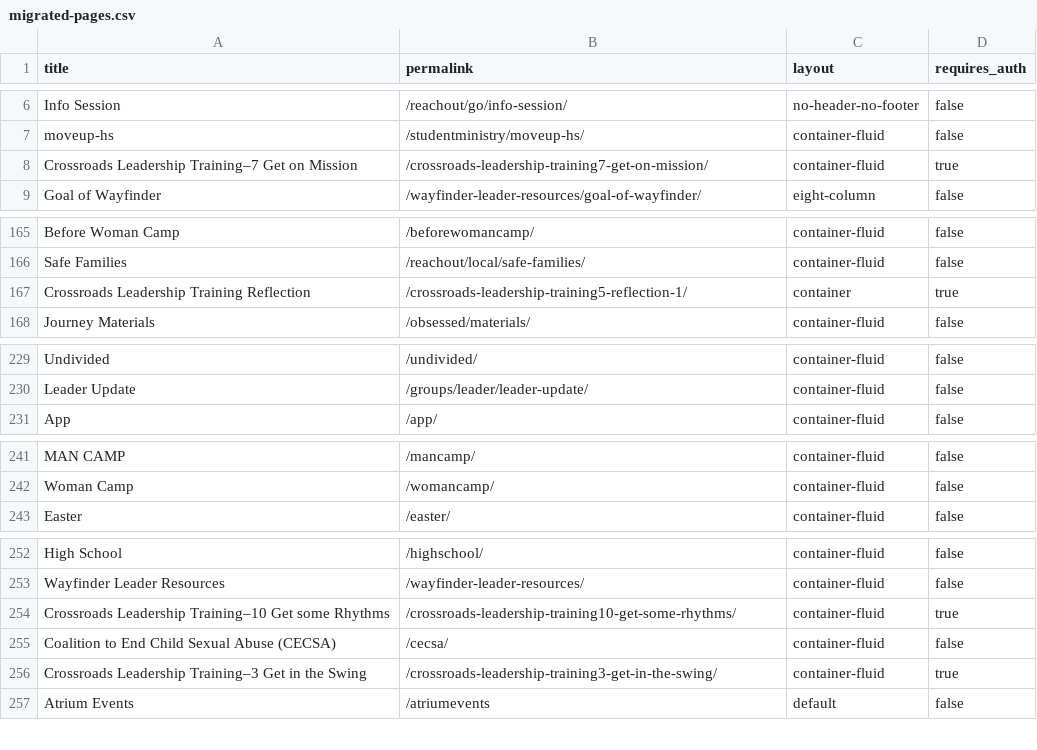
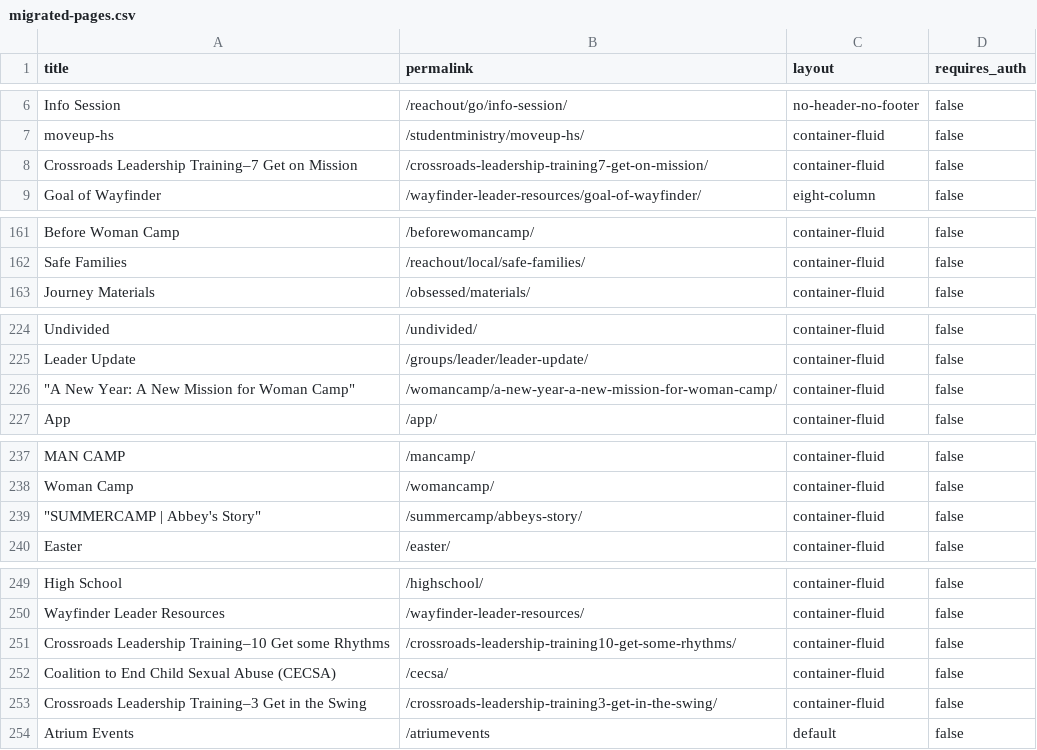
Before and after one commit to crdschurch/crds-jekyll-shared-templates, a CSV file: migrated-pages.csv, drawn as a sheet; only a part is shown, gaps mark what is left out; the diff covers the shown part only.

```diff
--- a/migrated-pages.csv
+++ b/migrated-pages.csv
@@ -7,3 +7,3 @@ Info Session,/reachout/go/info-session/,no-header-no-footer,false
 moveup-hs,/studentministry/moveup-hs/,container-fluid,false
-Crossroads Leadership Training–7 Get on Mission,/crossroads-leadership-training7-get-on-mission/,container-fluid,true
+Crossroads Leadership Training–7 Get on Mission,/crossroads-leadership-training7-get-on-mission/,container-fluid,false
 Goal of Wayfinder,/wayfinder-leader-resources/goal-of-wayfinder/,eight-column,false
@@ -166,3 +162,2 @@ Before Woman Camp,/beforewomancamp/,container-fluid,false
 Safe Families,/reachout/local/safe-families/,container-fluid,false
-Crossroads Leadership Training Reflection,/crossroads-leadership-training5-reflection-1/,container,true
 Journey Materials,/obsessed/materials/,container-fluid,false
@@ -230,2 +225,3 @@ Undivided,/undivided/,container-fluid,false
 Leader Update,/groups/leader/leader-update/,container-fluid,false
+"""A New Year: A New Mission for Woman Camp""",/womancamp/a-new-year-a-new-mission-for-woman-camp/,container-fluid,false
 App,/app/,container-fluid,false
@@ -242,2 +238,3 @@ MAN CAMP,/mancamp/,container-fluid,false
 Woman Camp,/womancamp/,container-fluid,false
+"""SUMMERCAMP | Abbey's Story""",/summercamp/abbeys-story/,container-fluid,false
 Easter,/easter/,container-fluid,false
@@ -253,5 +250,5 @@ High School,/highschool/,container-fluid,false
 Wayfinder Leader Resources,/wayfinder-leader-resources/,container-fluid,false
-Crossroads Leadership Training–10 Get some Rhythms,/crossroads-leadership-training10-get-some-rhythms/,container-fluid,true
+Crossroads Leadership Training–10 Get some Rhythms,/crossroads-leadership-training10-get-some-rhythms/,container-fluid,false
 Coalition to End Child Sexual Abuse (CECSA),/cecsa/,container-fluid,false
-Crossroads Leadership Training–3 Get in the Swing,/crossroads-leadership-training3-get-in-the-swing/,container-fluid,true
+Crossroads Leadership Training–3 Get in the Swing,/crossroads-leadership-training3-get-in-the-swing/,container-fluid,false
 Atrium Events,/atriumevents,default,false
```
Also changed, not shown: 5 added rows, 9 removed rows and 9 edited cells elsewhere in this file.
